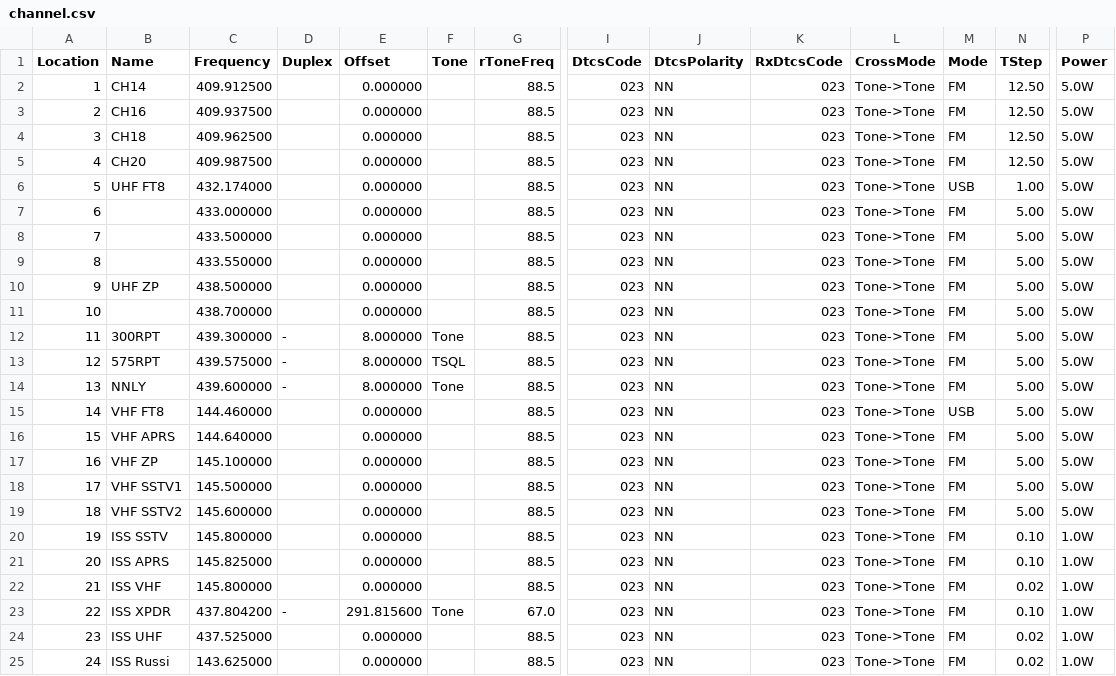
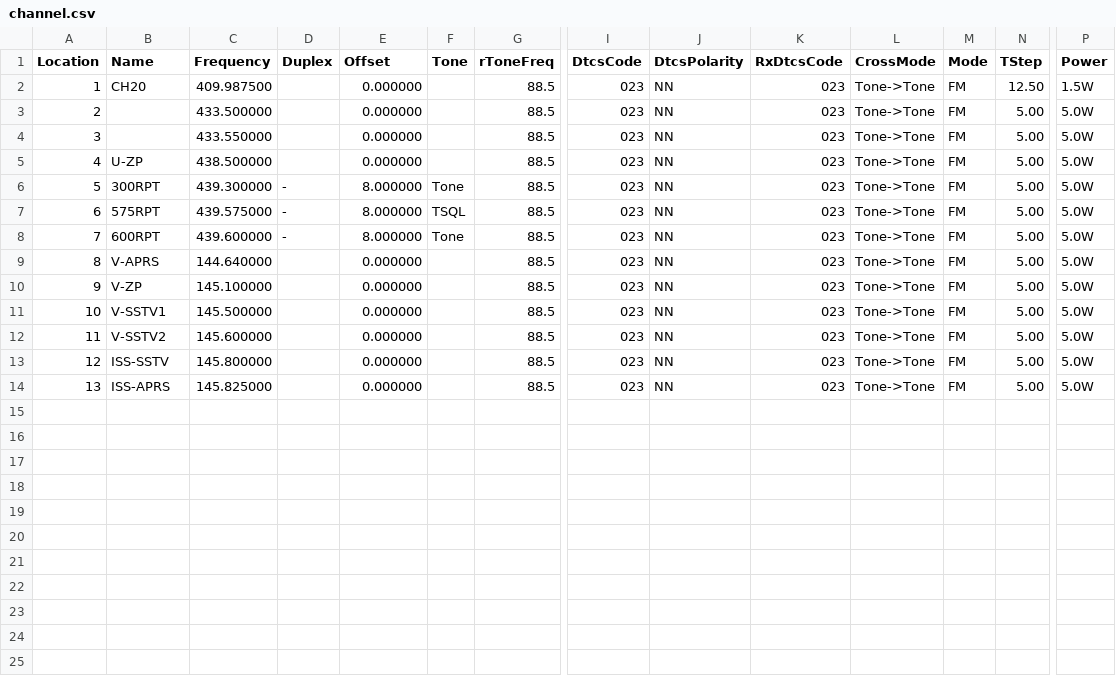
Before and after one commit to mike2718/cps-config, a CSV file: UV-K6/channel.csv, drawn as a sheet; only a part is shown, gaps mark what is left out; removed rows and columns are numbered as before the commit, all else as after; rows hold the shown columns only; the diff names each change by its address in the sheet, - before the commit and + after, or states it on an @@ line.

```diff
--- a/UV-K6/channel.csv
+++ b/UV-K6/channel.csv
-row 2: 1 | CH14 | 409.912500 |  | 0.000000 |  | 88.5 | 023 | NN | 023 | Tone->Tone | FM | 12.50 | 5.0W
-row 3: 2 | CH16 | 409.937500 |  | 0.000000 |  | 88.5 | 023 | NN | 023 | Tone->Tone | FM | 12.50 | 5.0W
-row 4: 3 | CH18 | 409.962500 |  | 0.000000 |  | 88.5 | 023 | NN | 023 | Tone->Tone | FM | 12.50 | 5.0W
@@ column A (Location) renumbered between rows 2 and 14 @@
-P2 (Power): 5.0W
+P2 (Power): 1.5W
-row 6: 5 | UHF FT8 | 432.174000 |  | 0.000000 |  | 88.5 | 023 | NN | 023 | Tone->Tone | USB | 1.00 | 5.0W
-row 7: 6 |  | 433.000000 |  | 0.000000 |  | 88.5 | 023 | NN | 023 | Tone->Tone | FM | 5.00 | 5.0W
-B5 (Name): UHF ZP
+B5 (Name): U-ZP
-row 11: 10 |  | 438.700000 |  | 0.000000 |  | 88.5 | 023 | NN | 023 | Tone->Tone | FM | 5.00 | 5.0W
-B8 (Name): NNLY
+B8 (Name): 600RPT
-row 15: 14 | VHF FT8 | 144.460000 |  | 0.000000 |  | 88.5 | 023 | NN | 023 | Tone->Tone | USB | 5.00 | 5.0W
-B9 (Name): VHF APRS
+B9 (Name): V-APRS
-B10 (Name): VHF ZP
+B10 (Name): V-ZP
-B11 (Name): VHF SSTV1
+B11 (Name): V-SSTV1
-B12 (Name): VHF SSTV2
+B12 (Name): V-SSTV2
-B13 (Name): ISS SSTV
+B13 (Name): ISS-SSTV
-N13:N14 (TStep): 0.10
+N13:N14 (TStep): 5.00
-P13:P14 (Power): 1.0W
+P13:P14 (Power): 5.0W
-B14 (Name): ISS APRS
+B14 (Name): ISS-APRS
-row 22: 21 | ISS VHF | 145.800000 |  | 0.000000 |  | 88.5 | 023 | NN | 023 | Tone->Tone | FM | 0.02 | 1.0W
-row 23: 22 | ISS XPDR | 437.804200 | - | 291.815600 | Tone | 67.0 | 023 | NN | 023 | Tone->Tone | FM | 0.10 | 1.0W
-row 24: 23 | ISS UHF | 437.525000 |  | 0.000000 |  | 88.5 | 023 | NN | 023 | Tone->Tone | FM | 0.02 | 1.0W
-row 25: 24 | ISS Russi | 143.625000 |  | 0.000000 |  | 88.5 | 023 | NN | 023 | Tone->Tone | FM | 0.02 | 1.0W
```
Also changed, not shown: UV-K5/channel.csv, 1 other file.
